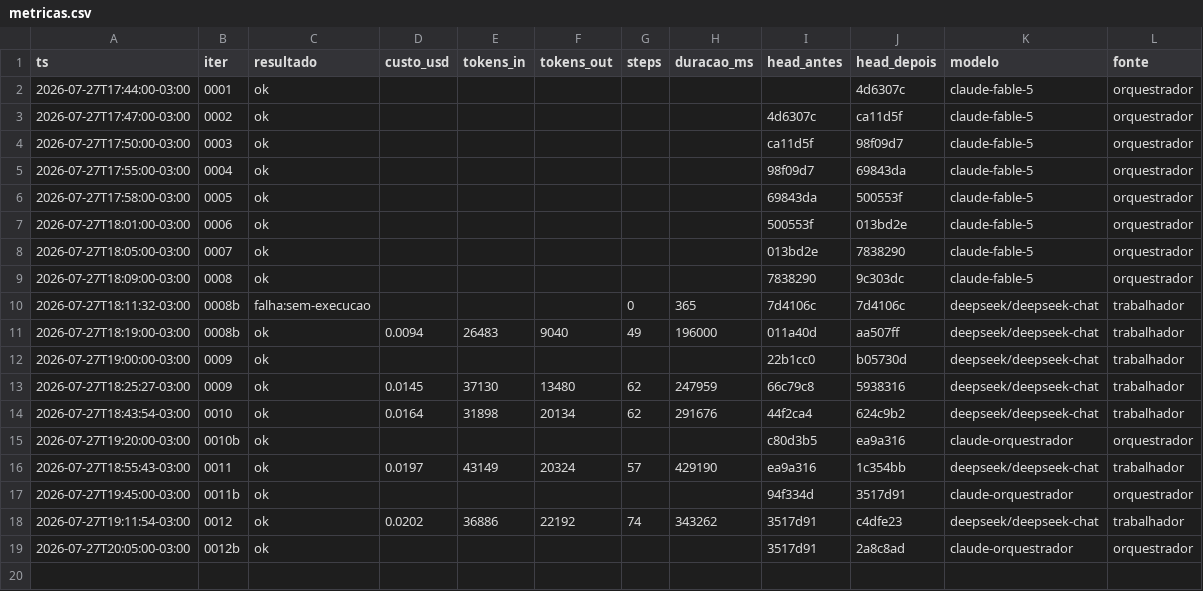
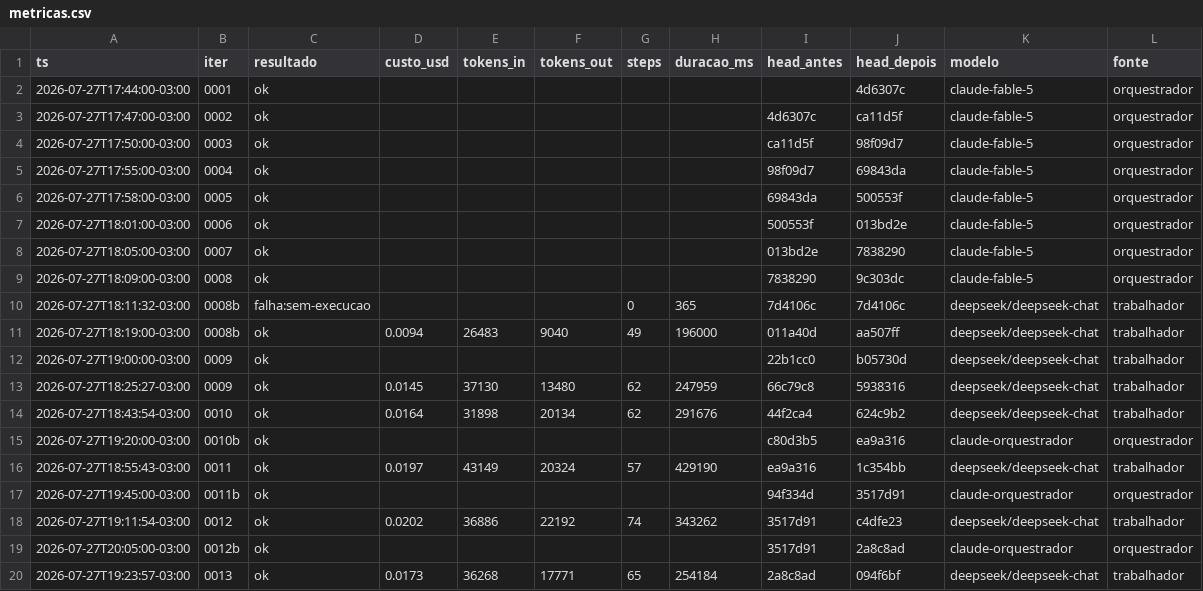
Before and after one commit to Deivison-Costaa/psx-rs, a CSV file: docs/metricas.csv, drawn as a sheet; the diff names each change by its address in the sheet, - before the commit and + after, or states it on an @@ line.

Commit message:
docs(metricas): incorpora linhas pendentes - auto-remediacao do loop

```diff
--- a/docs/metricas.csv
+++ b/docs/metricas.csv
+row 20: 2026-07-27T19:23:57-03:00 | 0013 | ok | 0.0173 | 36268 | 17771 | 65 | 254184 | 2a8c8ad | 094f6bf | deepseek/deepseek-chat | trabalhador
```
